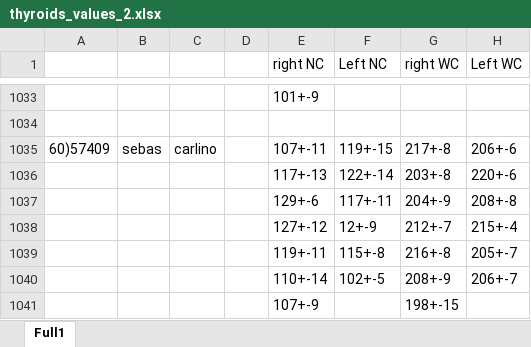
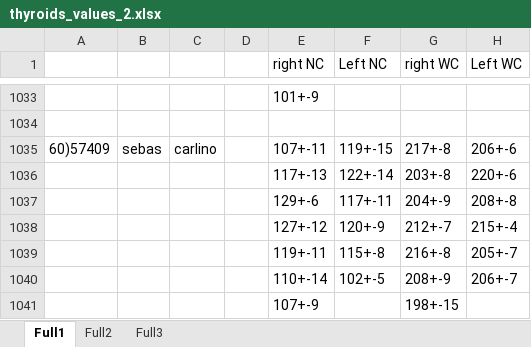
Before and after one commit to aljrico/dog_thyroids, an Excel workbook: thyroids_values_2.xlsx, sheet Full1, drawn as a sheet; only a part is shown, gaps mark what is left out; values as stored, in another font and other column widths than the file's, no borders; the diff names each change by its address in the sheet, - before the commit and + after, or states it on an @@ line.

```diff
--- a/thyroids_values_2.xlsx (sheet Full1)
+++ b/thyroids_values_2.xlsx (sheet Full1)
+sheet tab: Full2
+sheet tab: Full3
-F1038 (Left NC): 12+-9
+F1038 (Left NC): 120+-9
```
Also changed, not shown: 10 other files.
